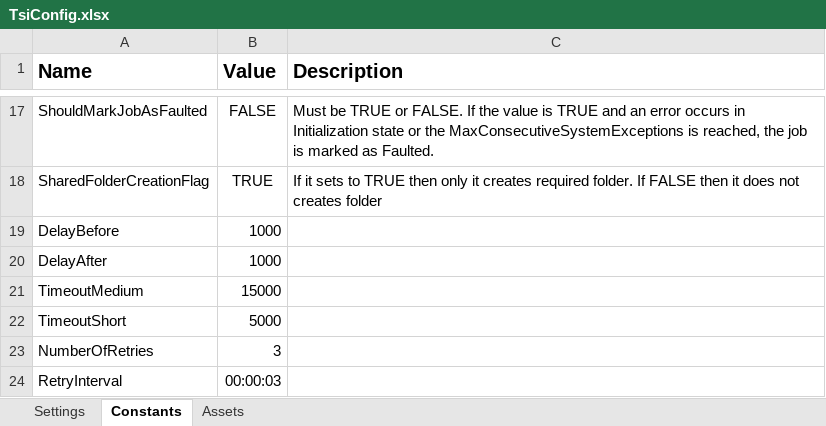
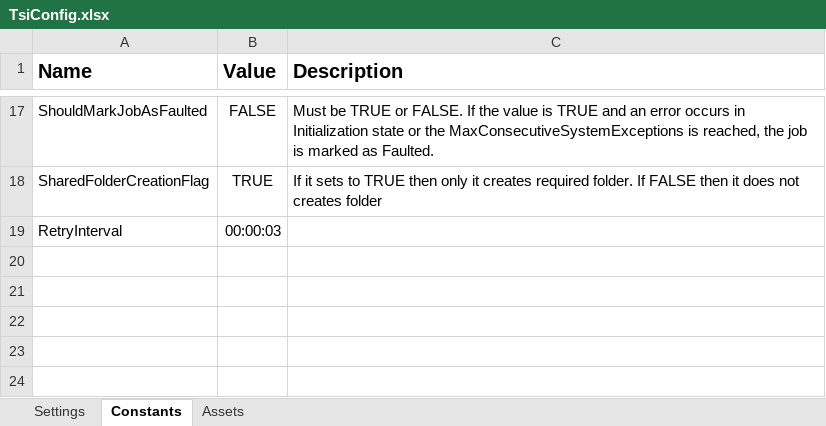
Before and after one commit to FBAP/FBSG_RPA_TEL_TSI_AR_VG, an Excel workbook: Data/TsiConfig.xlsx, sheet Constants, drawn as a sheet; only a part is shown, gaps mark what is left out; values as stored, in another font and other column widths than the file's, no borders; the diff names each change by its address in the sheet, - before the commit and + after, or states it on an @@ line.

```diff
--- a/Data/TsiConfig.xlsx (sheet Constants)
+++ b/Data/TsiConfig.xlsx (sheet Constants)
-row 19: DelayBefore | 1000
-row 20: DelayAfter | 1000
-row 21: TimeoutMedium | 15000
-row 22: TimeoutShort | 5000
-row 23: NumberOfRetries | 3
```
Also changed, not shown: sheet Settings, 22 other files.
